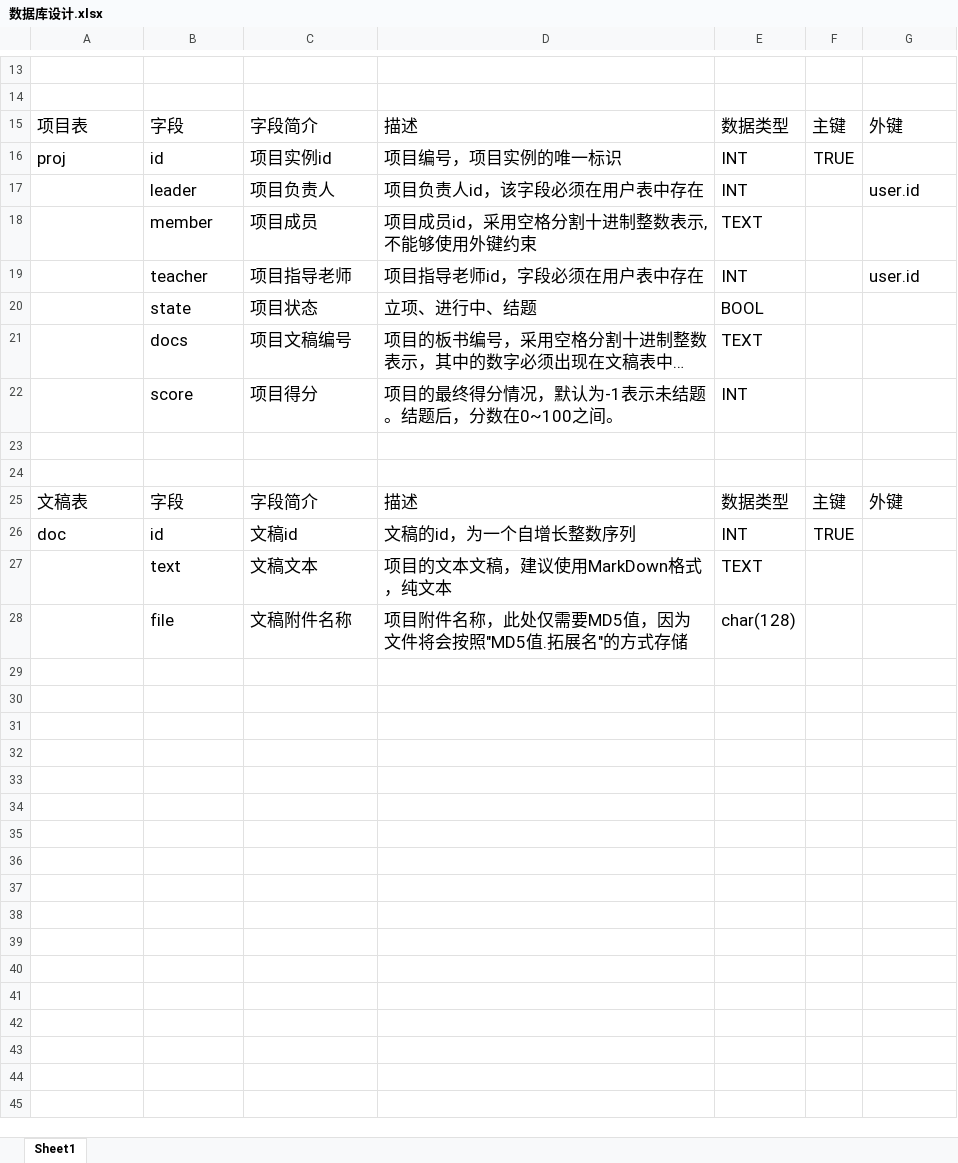
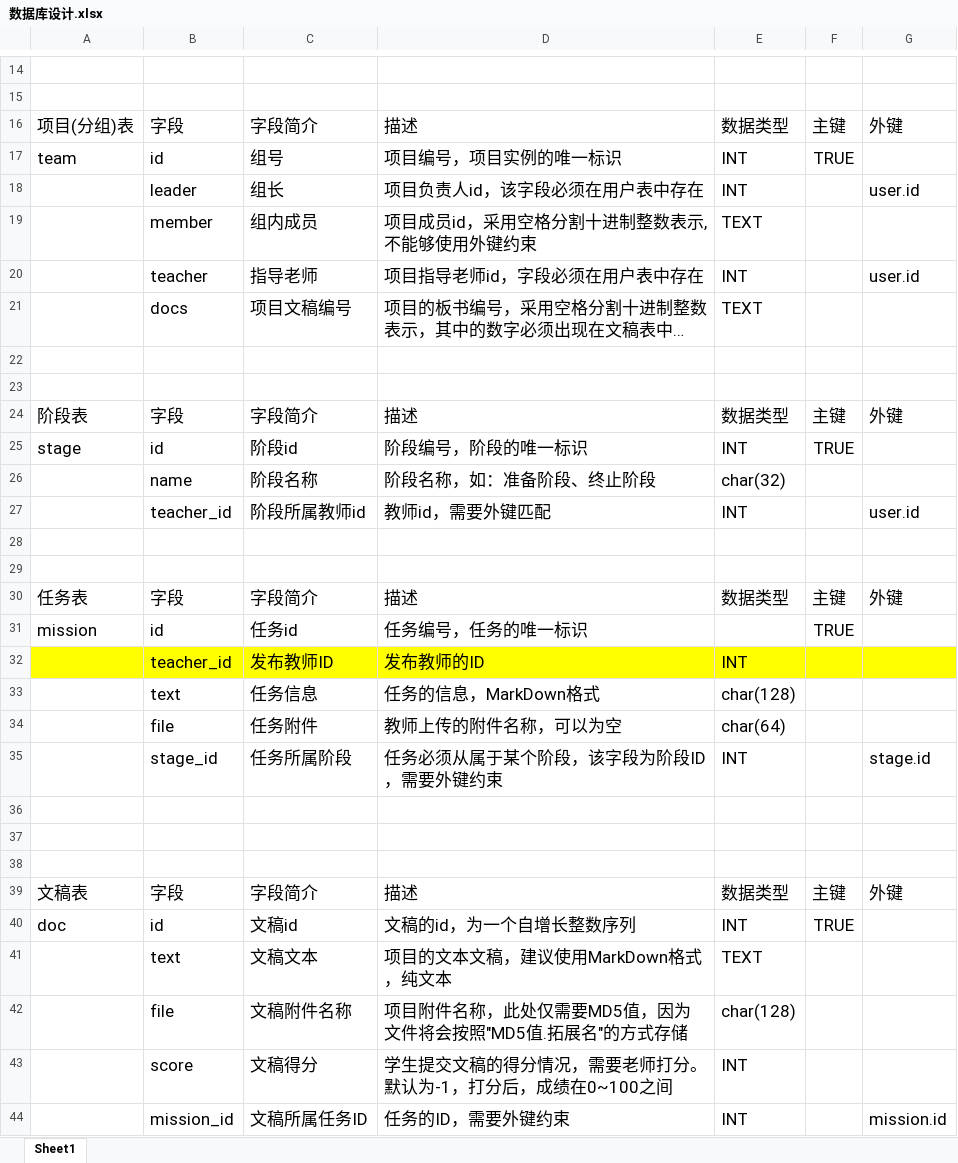
Before and after one commit to magalith/SoftwareTraining, an Excel workbook: 需求分析与设计/数据库设计.xlsx, sheet Sheet1, drawn as a sheet; only a part is shown, gaps mark what is left out; long unchanged cells end in …; values as stored, in another font and other column widths than the file's, no borders; removed rows and columns are numbered as before the commit, all else as after; the diff covers the shown part only; the diff names each change by its address in the sheet, - before the commit and + after, or states it on an @@ line.

Commit message:
按照新的需求，更新了项目数据库表结构
更新了项目数据库表结构，使之更适应新的项目需求。该结构并非最终结构，在后续还会发生修改！

```diff
--- a/需求分析与设计/数据库设计.xlsx (sheet Sheet1)
+++ b/需求分析与设计/数据库设计.xlsx (sheet Sheet1)
-A16: 项目表
+A16: 项目(分组)表
-A17: proj
+A17: team
-C17: 项目实例id
+C17: 组号
-C18: 项目负责人
+C18: 组长
-C19: 项目成员
+C19: 组内成员
-C20: 项目指导老师
+C20: 指导老师
-row 20:  | state | 项目状态 | 立项、进行中、结题 | BOOL
-row 22:  | score | 项目得分 | 项目的最终得分情况，默认为-1表示未结题。结题后，分数在0~100之间。 | INT
+row 22: (empty)
+row 23: (empty)
+row 24: 阶段表 | 字段 | 字段简介 | 描述 | 数据类型 | 主键 | 外键
+row 25: stage | id | 阶段id | 阶段编号，阶段的唯一标识 | INT | TRUE
+row 26:  | name | 阶段名称 | 阶段名称，如：准备阶段、终止阶段 | char(32)
+row 27:  | teacher_id | 阶段所属教师id | 教师id，需要外键匹配 | INT |  | user.id
+row 28: (empty)
+row 29: (empty)
+row 30: 任务表 | 字段 | 字段简介 | 描述 | 数据类型 | 主键 | 外键
+row 31: mission | id | 任务id | 任务编号，任务的唯一标识 |  | TRUE
+row 32:  | teacher_id | 发布教师ID | 发布教师的ID | INT
+row 33:  | text | 任务信息 | 任务的信息，MarkDown格式 | char(128)
+row 34:  | file | 任务附件 | 教师上传的附件名称，可以为空 | char(64)
+row 35:  | stage_id | 任务所属阶段 | 任务必须从属于某个阶段，该字段为阶段ID，需要外键约束 | INT |  | stage.id
+row 36: (empty)
+row 43:  | score | 文稿得分 | 学生提交文稿的得分情况，需要老师打分。默认为-1，打分后，成绩在0~100之间 | INT
+row 44:  | mission_id | 文稿所属任务ID | 任务的ID，需要外键约束 | INT |  | mission.id
```
Also changed, not shown: 1 added row elsewhere in this sheet.
